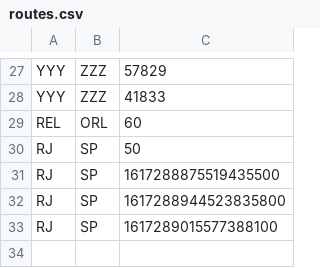
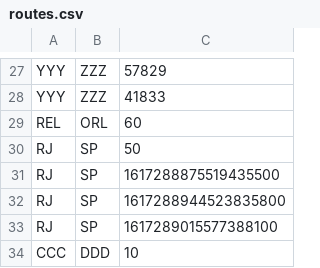
Before and after one commit to cyruzin/clean_architecture, a CSV file: assets/routes.csv, drawn as a sheet; only a part is shown, gaps mark what is left out.

```diff
--- a/assets/routes.csv
+++ b/assets/routes.csv
@@ -33 +33,2 @@ RJ,SP,1617288944523835800
 RJ,SP,1617289015577388100
+CCC,DDD,10
```
Also changed, not shown: 9 other files.
